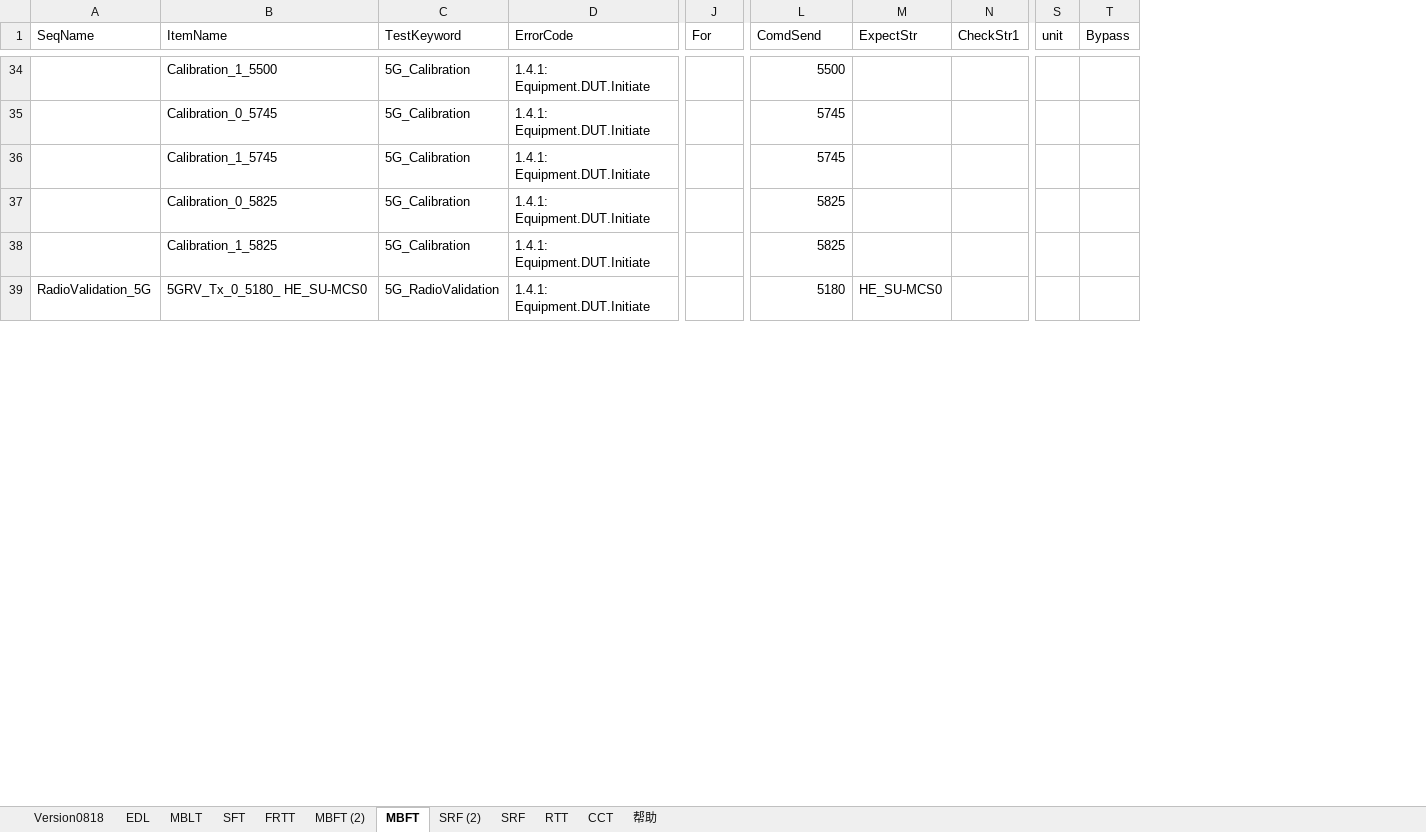
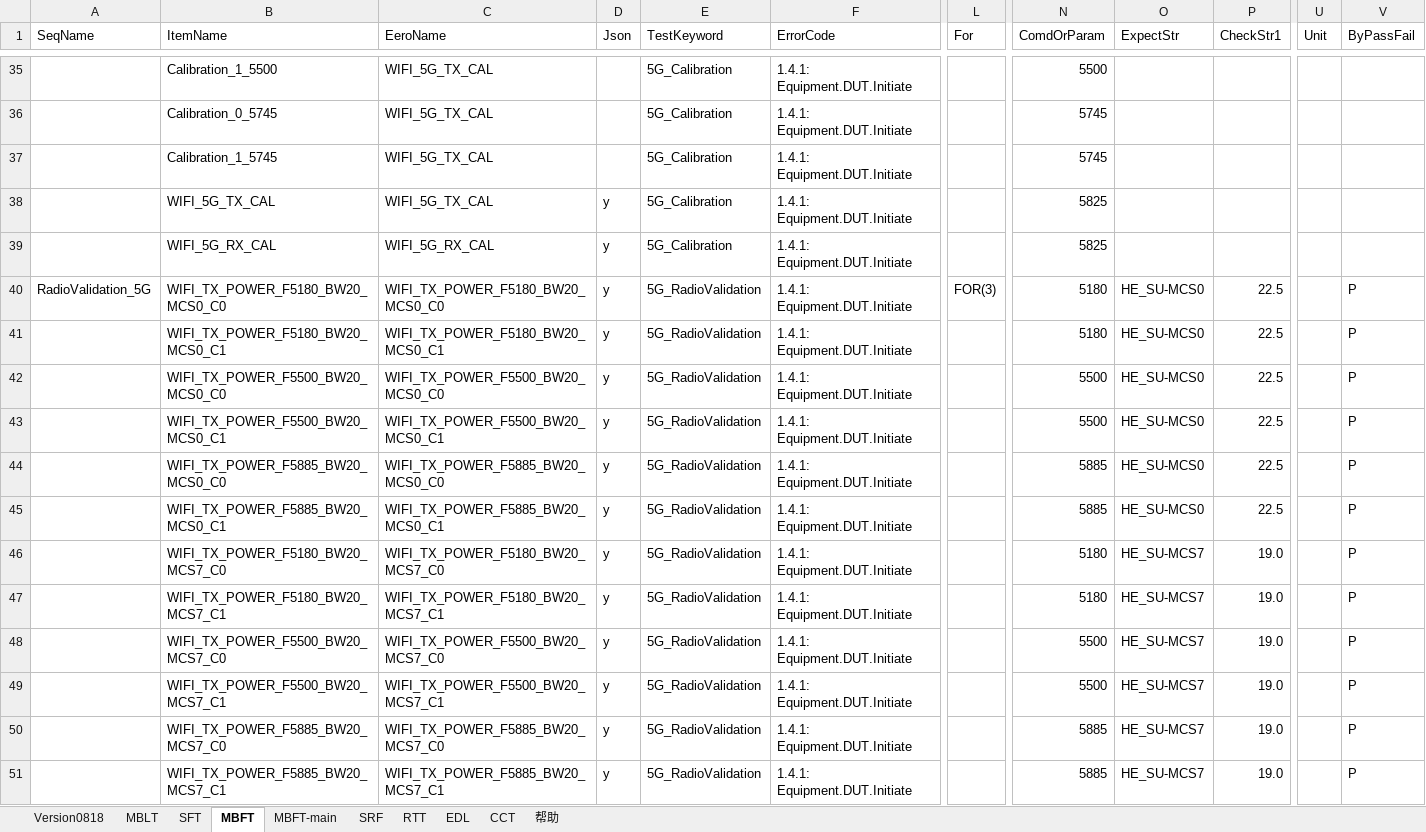
Before and after one commit to ShenSteven/AutoPlasticOmnium, an Excel workbook: scripts/fireflyALL.xlsx, sheet MBFT, drawn as a sheet; only a part is shown, gaps mark what is left out; values as stored, in another font and other column widths than the file's, no cell formats; removed rows and columns are numbered as before the commit, all else as after; rows hold the shown columns only; the diff covers the shown part only; the diff names each change by its address in the sheet, - before the commit and + after, or states it on an @@ line.

```diff
--- a/scripts/fireflyALL.xlsx (sheet MBFT)
+++ b/scripts/fireflyALL.xlsx (sheet MBFT)
-sheet tab: SRF (2)
+sheet tab: MBFT-main
-sheet tab: FRTT
-sheet tab: MBFT (2)
@@ sheet tab order changed: Version0818 | MBLT | SFT | MBFT | MBFT-main | SRF | RTT | EDL | CCT | 帮助 @@
+column C (EeroName), rows 35-40: WIFI_5G_TX_CAL | WIFI_5G_TX_CAL | WIFI_5G_TX_CAL | WIFI_5G_TX_CAL | WIFI_5G_RX_CAL | WIFI_TX_POWER_F5180_BW20_MCS0_C0
+column D (Json), rows 38-40: all y
-column S (unit), empty
-column T (Bypass), empty
+column U (Unit), empty
+column V (ByPassFail), row 40: P
-N1: ComdSend
+N1: ComdOrParam
-B38 (ItemName): Calibration_0_5825
+B38 (ItemName): WIFI_5G_TX_CAL
-B39 (ItemName): Calibration_1_5825
+B39 (ItemName): WIFI_5G_RX_CAL
-B40 (ItemName): 5GRV_Tx_0_5180_ HE_SU-MCS0
+B40 (ItemName): WIFI_TX_POWER_F5180_BW20_MCS0_C0
-L40 (For): (empty)
+L40 (For): FOR(3)
-P40 (CheckStr1): (empty)
+P40 (CheckStr1): 22.5
+row 41:  | WIFI_TX_POWER_F5180_BW20_MCS0_C1 | WIFI_TX_POWER_F5180_BW20_MCS0_C1 | y | 5G_RadioValidation | 1.4.1: Equipment.DUT.Initiate |  | 5180 | HE_SU-MCS0 | 22.5 |  | P
+row 42:  | WIFI_TX_POWER_F5500_BW20_MCS0_C0 | WIFI_TX_POWER_F5500_BW20_MCS0_C0 | y | 5G_RadioValidation | 1.4.1: Equipment.DUT.Initiate |  | 5500 | HE_SU-MCS0 | 22.5 |  | P
+row 43:  | WIFI_TX_POWER_F5500_BW20_MCS0_C1 | WIFI_TX_POWER_F5500_BW20_MCS0_C1 | y | 5G_RadioValidation | 1.4.1: Equipment.DUT.Initiate |  | 5500 | HE_SU-MCS0 | 22.5 |  | P
+row 44:  | WIFI_TX_POWER_F5885_BW20_MCS0_C0 | WIFI_TX_POWER_F5885_BW20_MCS0_C0 | y | 5G_RadioValidation | 1.4.1: Equipment.DUT.Initiate |  | 5885 | HE_SU-MCS0 | 22.5 |  | P
+row 45:  | WIFI_TX_POWER_F5885_BW20_MCS0_C1 | WIFI_TX_POWER_F5885_BW20_MCS0_C1 | y | 5G_RadioValidation | 1.4.1: Equipment.DUT.Initiate |  | 5885 | HE_SU-MCS0 | 22.5 |  | P
+row 46:  | WIFI_TX_POWER_F5180_BW20_MCS7_C0 | WIFI_TX_POWER_F5180_BW20_MCS7_C0 | y | 5G_RadioValidation | 1.4.1: Equipment.DUT.Initiate |  | 5180 | HE_SU-MCS7 | 19.0 |  | P
+row 47:  | WIFI_TX_POWER_F5180_BW20_MCS7_C1 | WIFI_TX_POWER_F5180_BW20_MCS7_C1 | y | 5G_RadioValidation | 1.4.1: Equipment.DUT.Initiate |  | 5180 | HE_SU-MCS7 | 19.0 |  | P
+row 48:  | WIFI_TX_POWER_F5500_BW20_MCS7_C0 | WIFI_TX_POWER_F5500_BW20_MCS7_C0 | y | 5G_RadioValidation | 1.4.1: Equipment.DUT.Initiate |  | 5500 | HE_SU-MCS7 | 19.0 |  | P
+row 49:  | WIFI_TX_POWER_F5500_BW20_MCS7_C1 | WIFI_TX_POWER_F5500_BW20_MCS7_C1 | y | 5G_RadioValidation | 1.4.1: Equipment.DUT.Initiate |  | 5500 | HE_SU-MCS7 | 19.0 |  | P
+row 50:  | WIFI_TX_POWER_F5885_BW20_MCS7_C0 | WIFI_TX_POWER_F5885_BW20_MCS7_C0 | y | 5G_RadioValidation | 1.4.1: Equipment.DUT.Initiate |  | 5885 | HE_SU-MCS7 | 19.0 |  | P
+row 51:  | WIFI_TX_POWER_F5885_BW20_MCS7_C1 | WIFI_TX_POWER_F5885_BW20_MCS7_C1 | y | 5G_RadioValidation | 1.4.1: Equipment.DUT.Initiate |  | 5885 | HE_SU-MCS7 | 19.0 |  | P
```
Also changed, not shown: 20 added rows, 4 removed rows and 111 edited cells elsewhere in this sheet, sheet MBFT-main, sheet SRF, sheet MBLT, sheet 帮助, sheet RTT, sheet SFT, 3 more sheets, cell formats, 3 other files.
